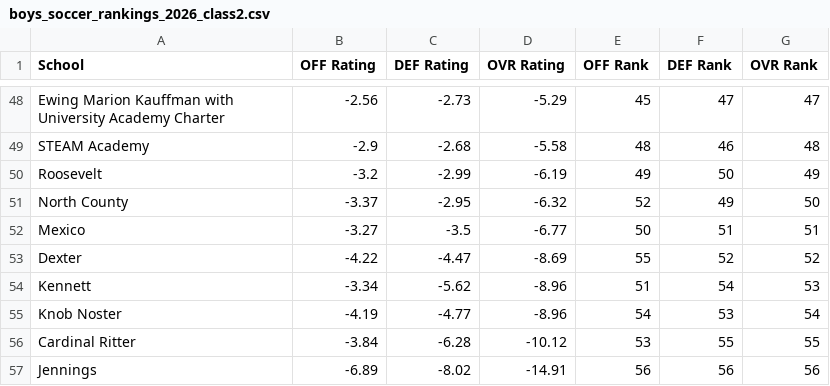
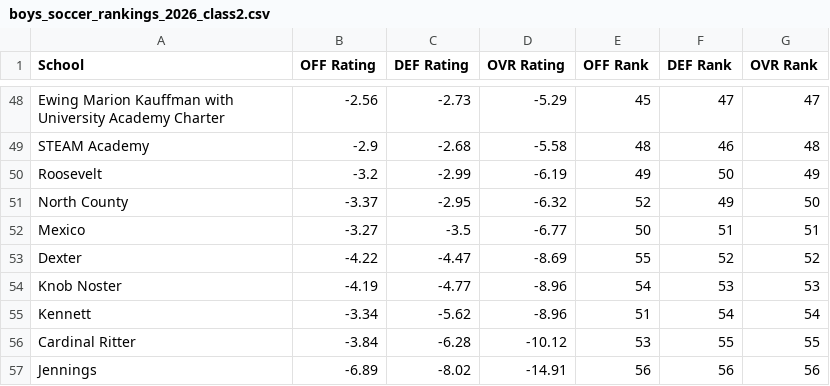
Before and after one commit to AllMOSports/Boys_Soccer_Ratings_2026, a CSV file: boys_soccer_rankings_2026_class2.csv, drawn as a sheet; only a part is shown, gaps mark what is left out.

```diff
--- a/boys_soccer_rankings_2026_class2.csv
+++ b/boys_soccer_rankings_2026_class2.csv
@@ -53,4 +53,4 @@ Mexico,-3.27,-3.5,-6.77,50,51,51
 Dexter,-4.22,-4.47,-8.69,55,52,52
-Kennett,-3.34,-5.62,-8.96,51,54,53
-Knob Noster,-4.19,-4.77,-8.96,54,53,54
+Knob Noster,-4.19,-4.77,-8.96,54,53,53
+Kennett,-3.34,-5.62,-8.96,51,54,54
 Cardinal Ritter,-3.84,-6.28,-10.12,53,55,55
```
Also changed, not shown: boys_soccer_rankings_2026_all.csv, boys_soccer_rankings_2026_class3.csv, 12 other files.
